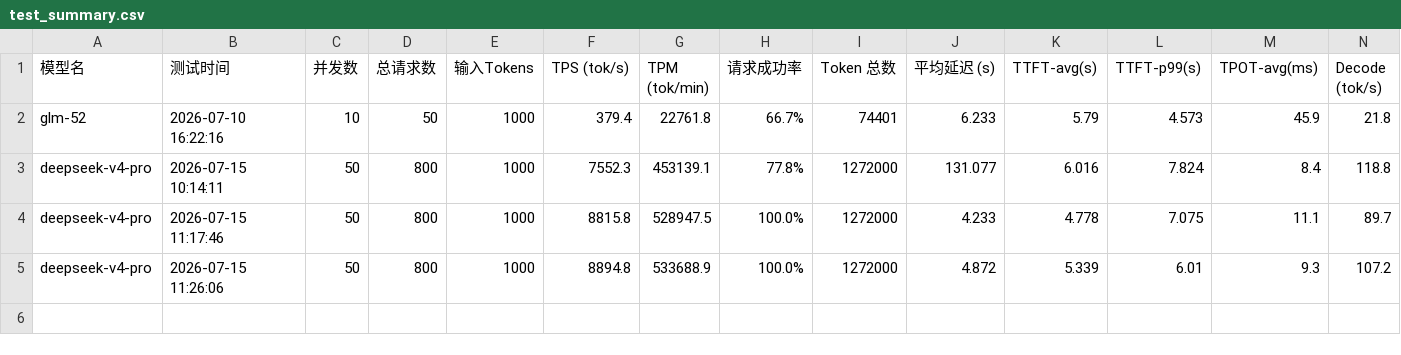
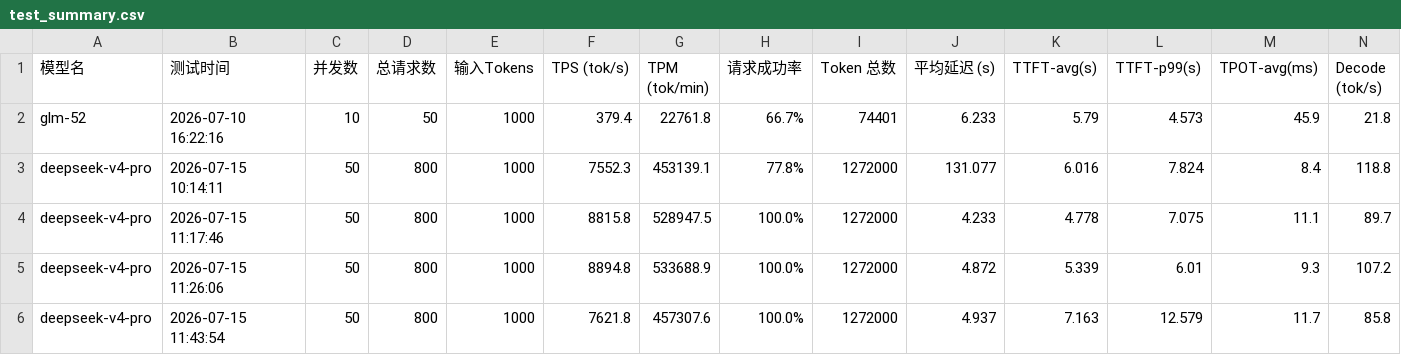
Before and after one commit to jijic137/quick-test, a CSV file: test_summary.csv, drawn as a sheet; only a part is shown; rows hold the shown columns only; the diff names each change by its address in the sheet, - before the commit and + after, or states it on an @@ line.

```diff
--- a/test_summary.csv
+++ b/test_summary.csv
+row 6: deepseek-v4-pro | 2026-07-15 11:43:54 | 50 | 800 | 1000 | 7621.8 | 457307.6 | 100.0% | 1272000 | 4.937 | 7.163 | 12.579 | 11.7 | 85.8
```
Also changed, not shown: 2 other files.
